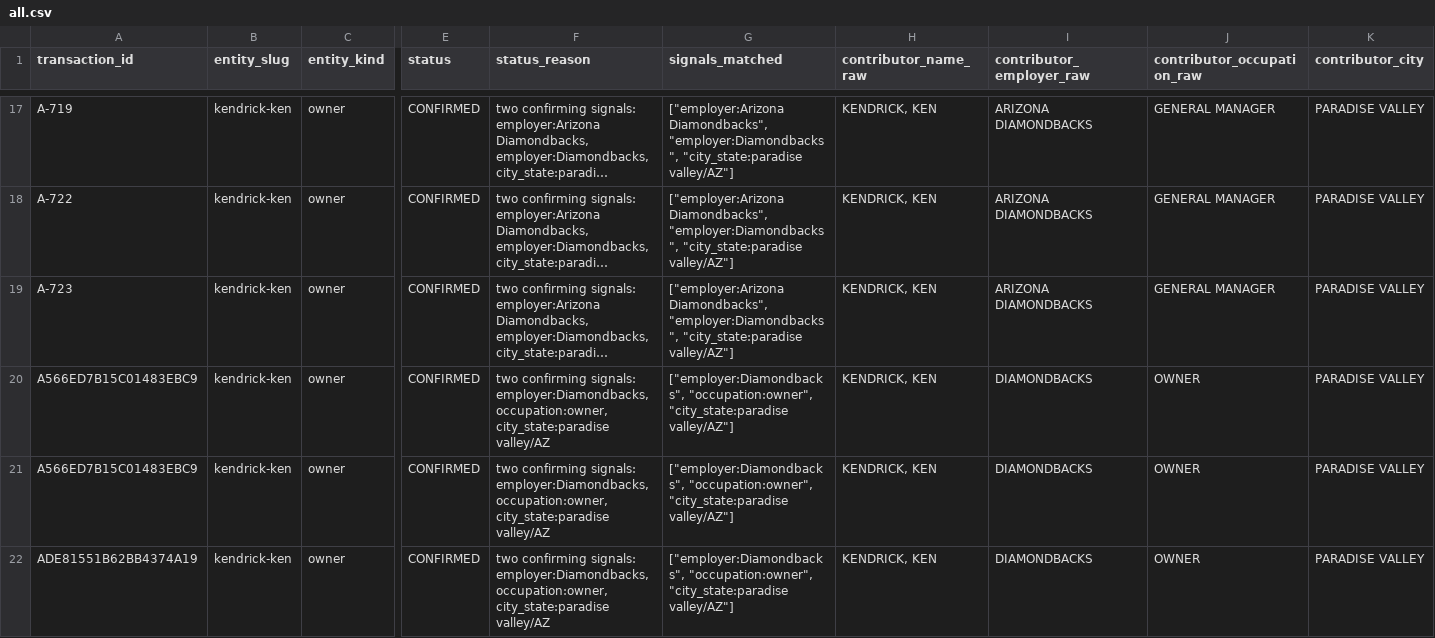
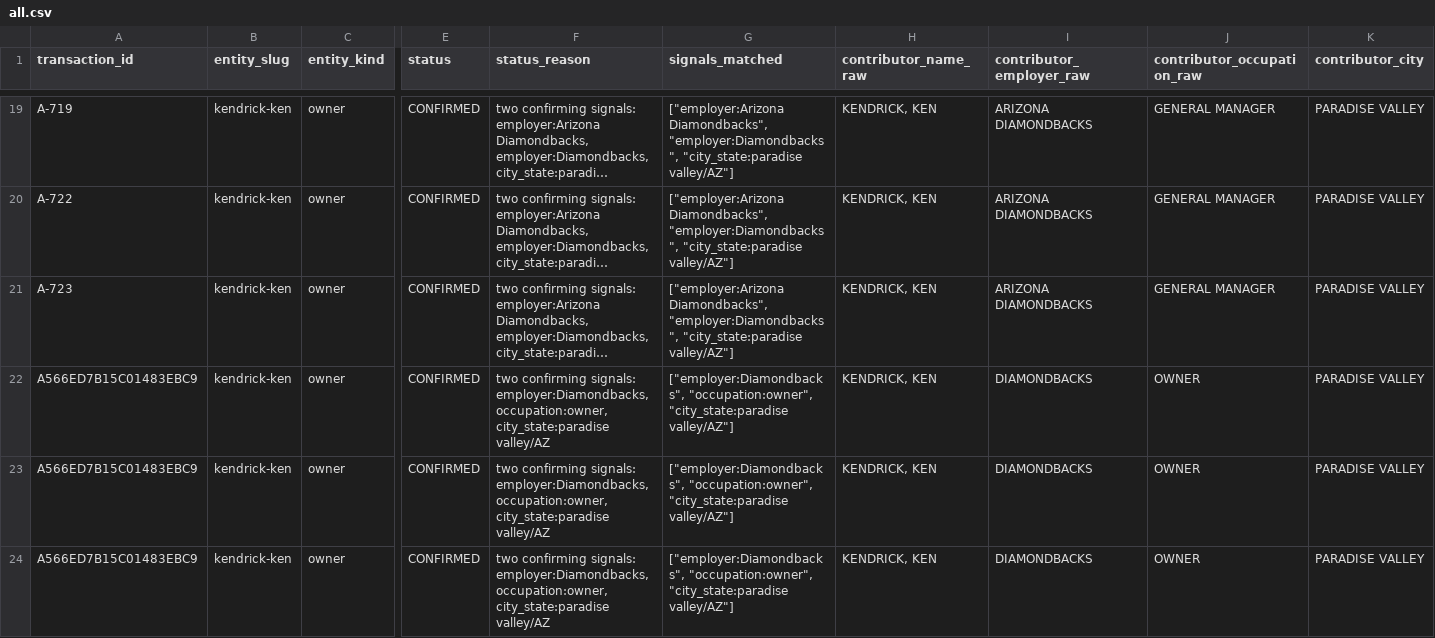
Before and after one commit to alexbazeley/checkswing, a CSV file: data/donations/kendrick-ken/all.csv, drawn as a sheet; only a part is shown, gaps mark what is left out; the shorter side is filled out with more unchanged rows; long unchanged cells end in …; rows hold the shown columns only; the diff covers the shown part only; the diff names each change by its address in the sheet, - before the commit and + after, or states it on an @@ line.

```diff
--- a/data/donations/kendrick-ken/all.csv
+++ b/data/donations/kendrick-ken/all.csv
+row 22: A566ED7B15C01483EBC9 | kendrick-ken | owner | CONFIRMED | two confirming signals: employer:Diamondbacks, occupation:owner, city_state:paradise valley/AZ | ["employer:Diamondbacks", "occupation:owner", "city_state:paradise valley/AZ"] | KENDRICK, KEN | DIAMONDBACKS | OWNER | PARADISE VALLEY
```
Also changed, not shown: 3 added rows elsewhere in this file, data/donations/castellini-bob/all.csv, data/donations/castellini-bob/by_cycle/2026.csv, 54 other files.
